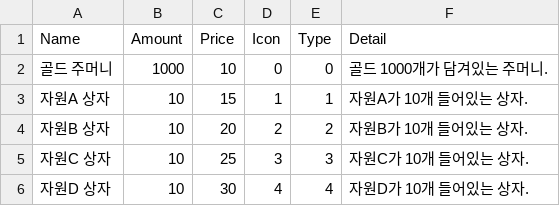
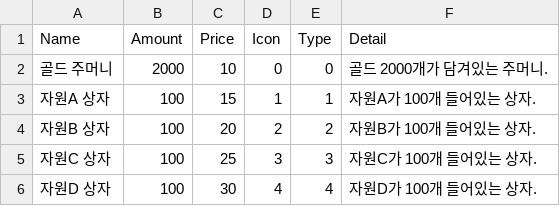
Before and after one commit to header-file/Unity_2D_Shooting, a CSV file: Assets/Resources/Datas/ShopResourceData.csv, drawn as a sheet.

```diff
--- a/Assets/Resources/Datas/ShopResourceData.csv
+++ b/Assets/Resources/Datas/ShopResourceData.csv
@@ -1,6 +1,6 @@
 Name,Amount,Price,Icon,Type,Detail
-골드 주머니,1000,10,0,0,골드 1000개가 담겨있는 주머니.
-자원A 상자,10,15,1,1,자원A가 10개 들어있는 상자.
-자원B 상자,10,20,2,2,자원B가 10개 들어있는 상자.
-자원C 상자,10,25,3,3,자원C가 10개 들어있는 상자.
-자원D 상자,10,30,4,4,자원D가 10개 들어있는 상자.
+골드 주머니,2000,10,0,0,골드 2000개가 담겨있는 주머니.
+자원A 상자,100,15,1,1,자원A가 100개 들어있는 상자.
+자원B 상자,100,20,2,2,자원B가 100개 들어있는 상자.
+자원C 상자,100,25,3,3,자원C가 100개 들어있는 상자.
+자원D 상자,100,30,4,4,자원D가 100개 들어있는 상자.
```
Also changed, not shown: Assets/Resources/Datas/ShopJewelData.csv, 6 other files.
